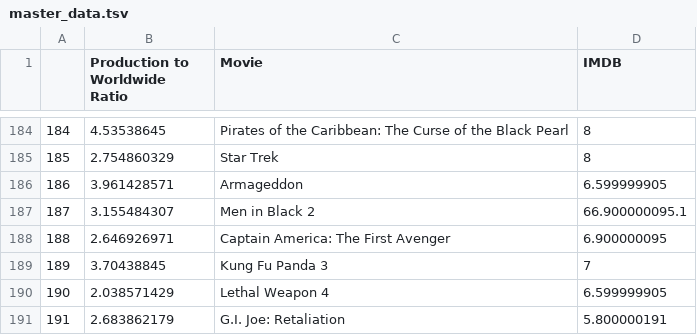
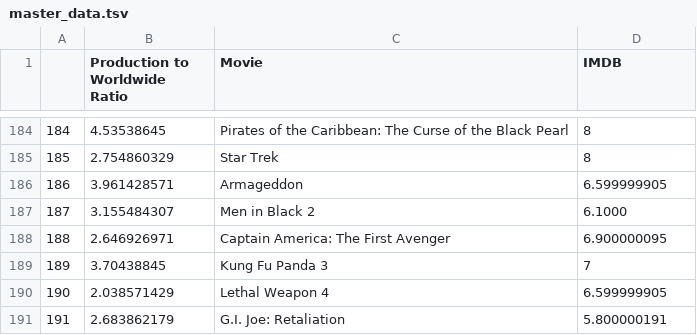
Before and after one commit to weirdyang/practice, a TSV file: movies/master_data.tsv, drawn as a sheet; only a part is shown, gaps mark what is left out.

Commit message:
Update master_data.tsv

```diff
--- a/movies/master_data.tsv
+++ b/movies/master_data.tsv
@@ -186,3 +186,3 @@
 186	3.961428571	Armageddon	6.599999905
-187	3.155484307	Men in Black 2	66.900000095.1
+187	3.155484307	Men in Black 2	6.1000
 188	2.646926971	Captain America: The First Avenger	6.900000095
```
